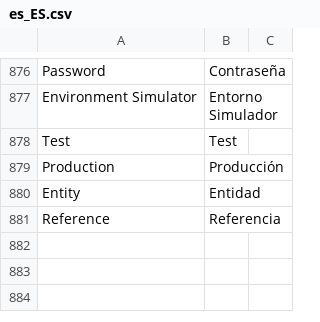
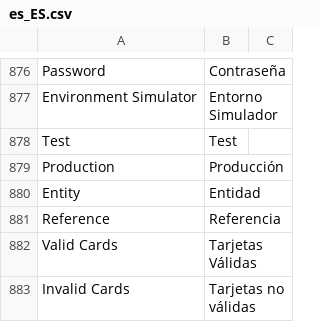
Before and after one commit to PAYCOMET/composer-magento-2, a CSV file: i18n/es_ES.csv, drawn as a sheet; only a part is shown, gaps mark what is left out; the diff names each change by its address in the sheet, - before the commit and + after, or states it on an @@ line.

Commit message:
Control de tarjetas caducadas.

```diff
--- a/i18n/es_ES.csv
+++ b/i18n/es_ES.csv
+row 882: Valid Cards | Tarjetas Válidas
+row 883: Invalid Cards | Tarjetas no válidas
```
Also changed, not shown: i18n/en_US.csv, 10 other files.
